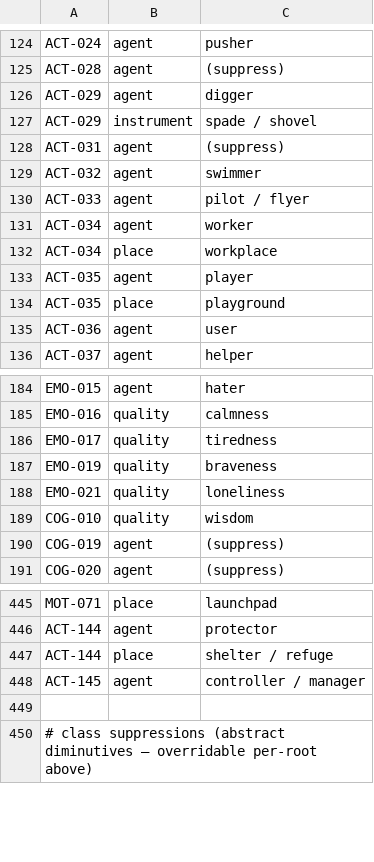
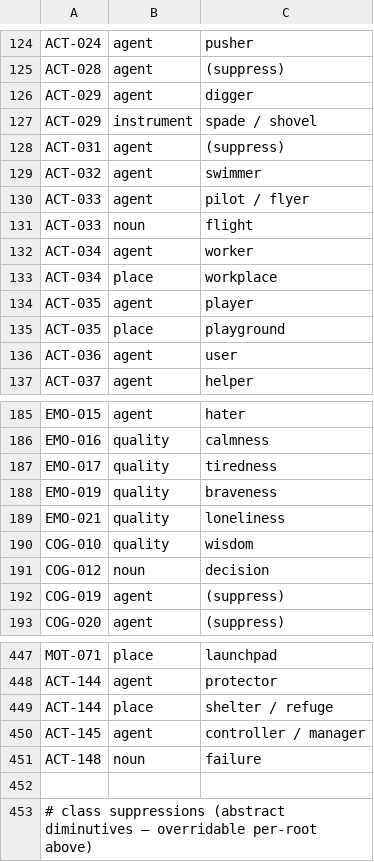
Before and after one commit to nichobbs/talo-lang, a TSV file: data/derived-overrides.tsv, drawn as a sheet; only a part is shown, gaps mark what is left out; the diff names each change by its address in the sheet, - before the commit and + after, or states it on an @@ line.

```diff
--- a/data/derived-overrides.tsv
+++ b/data/derived-overrides.tsv
+row 131: ACT-033 | noun | flight
+row 191: COG-012 | noun | decision
+row 451: ACT-148 | noun | failure
```
Also changed, not shown: data/compounds.tsv, 4 other files.
